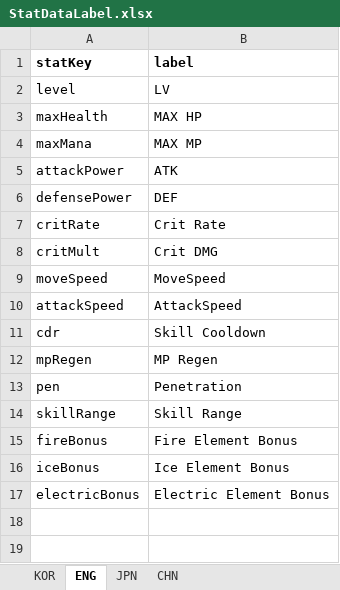
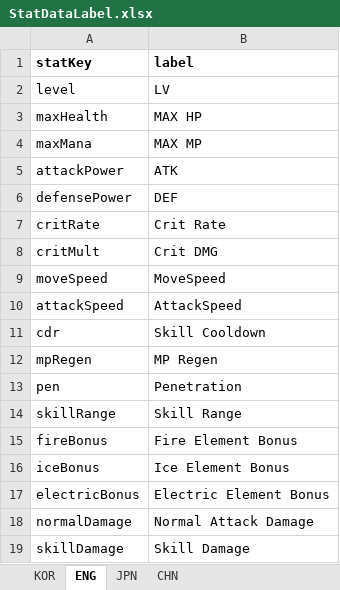
Before and after one commit to jolab4723/Project2, an Excel workbook: Assets/Resources/DataFiles/CharData/ClassData/1. ExcelFile/StatDataLabel.xlsx, sheet ENG, drawn as a sheet; values as stored, in another font and other column widths than the file's, no borders; the diff names each change by its address in the sheet, - before the commit and + after, or states it on an @@ line.

```diff
--- a/Assets/Resources/DataFiles/CharData/ClassData/1. ExcelFile/StatDataLabel.xlsx (sheet ENG)
+++ b/Assets/Resources/DataFiles/CharData/ClassData/1. ExcelFile/StatDataLabel.xlsx (sheet ENG)
+row 18: normalDamage | Normal Attack Damage
+row 19: skillDamage | Skill Damage
```
Also changed, not shown: sheet KOR, sheet CHN, sheet JPN, 7 other files.
